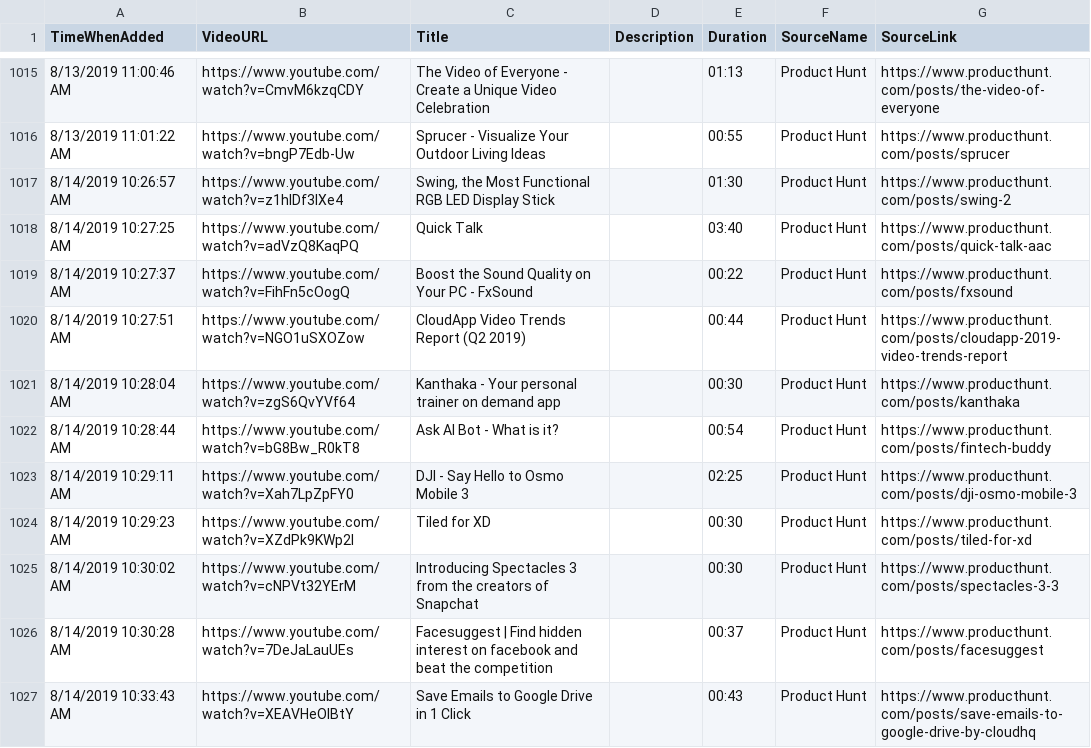
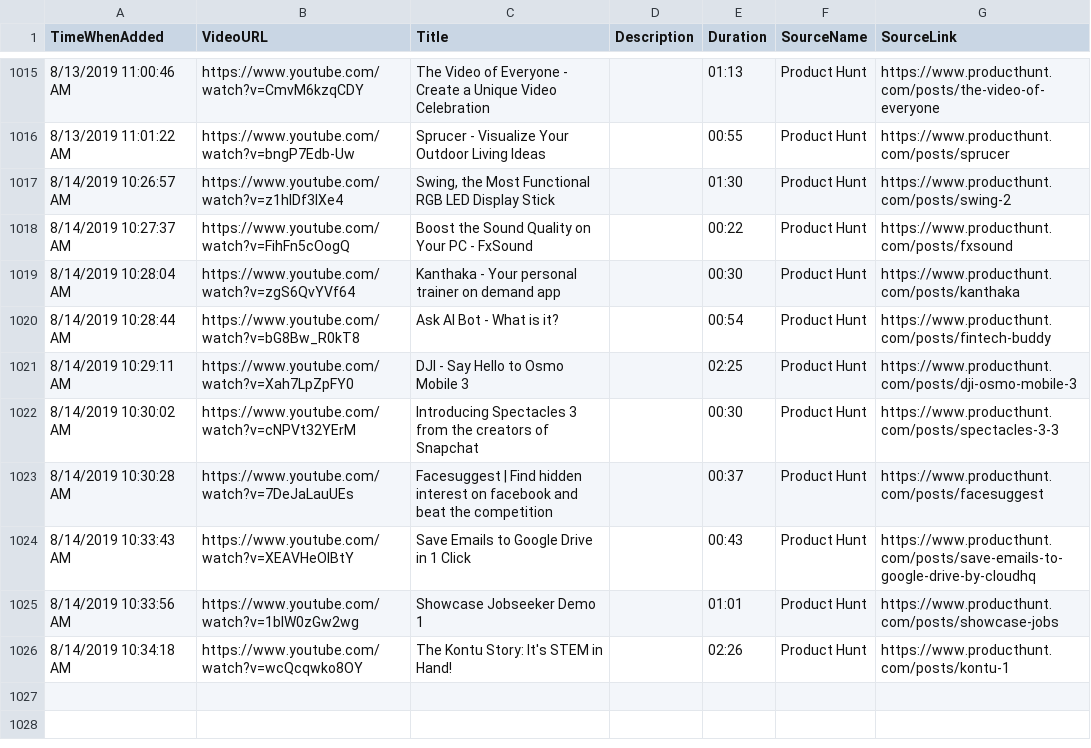
Before and after one commit to productvideostv/website, a CSV file: ProductVideosPlaylist.csv, drawn as a sheet; only a part is shown, gaps mark what is left out; the shorter side is filled out with more unchanged rows.

Commit message:
Deleted some products.

```diff
--- a/ProductVideosPlaylist.csv
+++ b/ProductVideosPlaylist.csv
@@ -1017,5 +1017,3 @@ TimeWhenAdded;VideoURL;Title;Description;Duration;SourceName;SourceLink
 8/14/2019 10:26:57 AM;https://www.youtube.com/watch?v=z1hlDf3IXe4;Swing, the Most Functional RGB LED Display Stick;;01:30;Product Hunt;https://www.producthunt.com/posts/swing-2
-8/14/2019 10:27:25 AM;https://www.youtube.com/watch?v=adVzQ8KaqPQ;Quick Talk;;03:40;Product Hunt;https://www.producthunt.com/posts/quick-talk-aac
 8/14/2019 10:27:37 AM;https://www.youtube.com/watch?v=FihFn5cOogQ;Boost the Sound Quality on Your PC - FxSound;;00:22;Product Hunt;https://www.producthunt.com/posts/fxsound
-8/14/2019 10:27:51 AM;https://www.youtube.com/watch?v=NGO1uSXOZow;CloudApp Video Trends Report (Q2 2019);;00:44;Product Hunt;https://www.producthunt.com/posts/cloudapp-2019-video-trends-report
 8/14/2019 10:28:04 AM;https://www.youtube.com/watch?v=zgS6QvYVf64;Kanthaka - Your personal trainer on demand app;;00:30;Product Hunt;https://www.producthunt.com/posts/kanthaka
@@ -1023,3 +1021,2 @@ TimeWhenAdded;VideoURL;Title;Description;Duration;SourceName;SourceLink
 8/14/2019 10:29:11 AM;https://www.youtube.com/watch?v=Xah7LpZpFY0;DJI - Say Hello to Osmo Mobile 3;;02:25;Product Hunt;https://www.producthunt.com/posts/dji-osmo-mobile-3
-8/14/2019 10:29:23 AM;https://www.youtube.com/watch?v=XZdPk9KWp2I;Tiled for XD;;00:30;Product Hunt;https://www.producthunt.com/posts/tiled-for-xd
 8/14/2019 10:30:02 AM;https://www.youtube.com/watch?v=cNPVt32YErM;Introducing Spectacles 3 from the creators of Snapchat;;00:30;Product Hunt;https://www.producthunt.com/posts/spectacles-3-3
```
